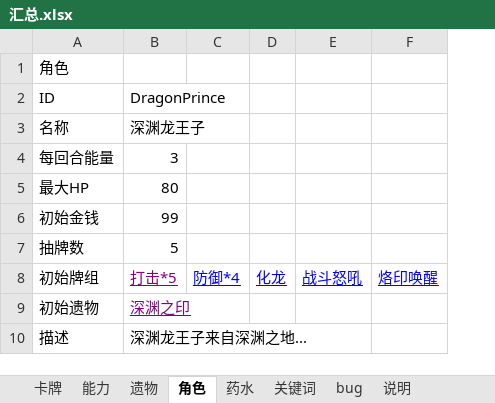
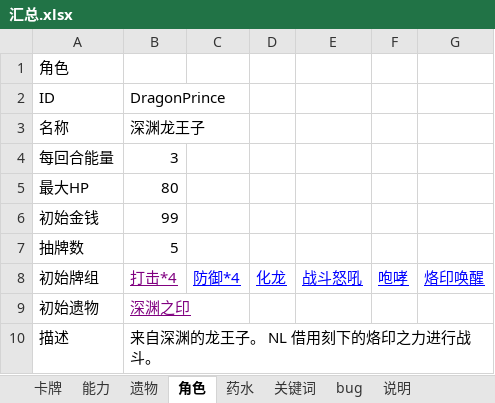
Before and after one commit to HGBAN/DragonKnight, an Excel workbook: 汇总.xlsx, sheet 角色, drawn as a sheet; values as stored, in another font and other column widths than the file's, no borders; the diff names each change by its address in the sheet, - before the commit and + after, or states it on an @@ line.

```diff
--- a/汇总.xlsx (sheet 角色)
+++ b/汇总.xlsx (sheet 角色)
+column F, row 8: 咆哮
-B8 (DragonPrince): 打击*5
+B8 (DragonPrince): 打击*4
-B10 (DragonPrince): 深渊龙王子来自深渊之地...
+B10 (DragonPrince): 来自深渊的龙王子。 NL 借用刻下的烙印之力进行战斗。
```
Also changed, not shown: sheet 卡牌, sheet 能力, sheet 说明, sheet bug, sheet 遗物, sheet 药水, charts or pictures.
